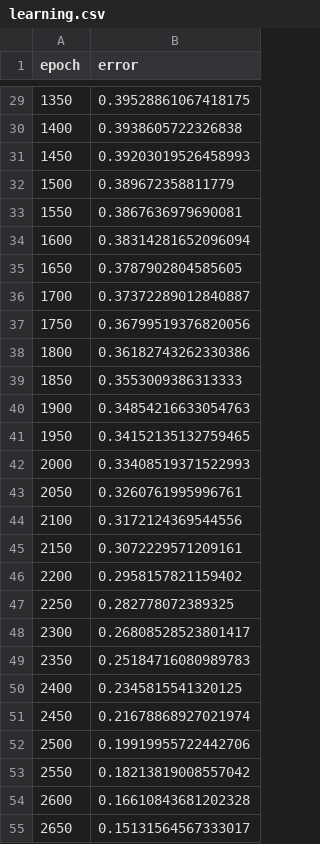
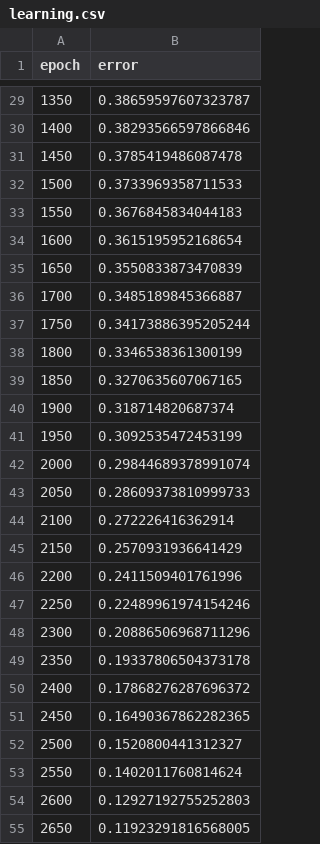
Before and after one commit to gabe00122/AIMaster, a CSV file: neuralnet/data/output/learning.csv, drawn as a sheet; only a part is shown, gaps mark what is left out; the diff covers the shown part only.

```diff
--- a/neuralnet/data/output/learning.csv
+++ b/neuralnet/data/output/learning.csv
@@ -29,27 +29,27 @@ epoch, error
-1350, 0.39528861067418175
-1400, 0.3938605722326838
-1450, 0.39203019526458993
-1500, 0.389672358811779
-1550, 0.3867636979690081
-1600, 0.38314281652096094
-1650, 0.3787902804585605
-1700, 0.37372289012840887
-1750, 0.36799519376820056
-1800, 0.36182743262330386
-1850, 0.3553009386313333
-1900, 0.34854216633054763
-1950, 0.34152135132759465
-2000, 0.33408519371522993
-2050, 0.3260761995996761
-2100, 0.3172124369544556
-2150, 0.3072229571209161
-2200, 0.2958157821159402
-2250, 0.282778072389325
-2300, 0.26808528523801417
-2350, 0.25184716080989783
-2400, 0.2345815541320125
-2450, 0.21678868927021974
-2500, 0.19919955722442706
-2550, 0.18213819008557042
-2600, 0.16610843681202328
-2650, 0.15131564567333017
+1350, 0.38659597607323787
+1400, 0.38293566597866846
+1450, 0.3785419486087478
+1500, 0.3733969358711533
+1550, 0.3676845834044183
+1600, 0.3615195952168654
+1650, 0.3550833873470839
+1700, 0.3485189845366887
+1750, 0.34173886395205244
+1800, 0.3346538361300199
+1850, 0.3270635607067165
+1900, 0.318714820687374
+1950, 0.3092535472453199
+2000, 0.29844689378991074
+2050, 0.28609373810999733
+2100, 0.272226416362914
+2150, 0.2570931936641429
+2200, 0.2411509401761996
+2250, 0.22489961974154246
+2300, 0.20886506968711296
+2350, 0.19337806504373178
+2400, 0.17868276287696372
+2450, 0.16490367862282365
+2500, 0.1520800441312327
+2550, 0.1402011760814624
+2600, 0.12927192755252803
+2650, 0.11923291816568005
```
Also changed, not shown: 2 removed rows and 39 edited cells elsewhere in this file, neuralnet/data/output/grid.csv, 28 other files.
